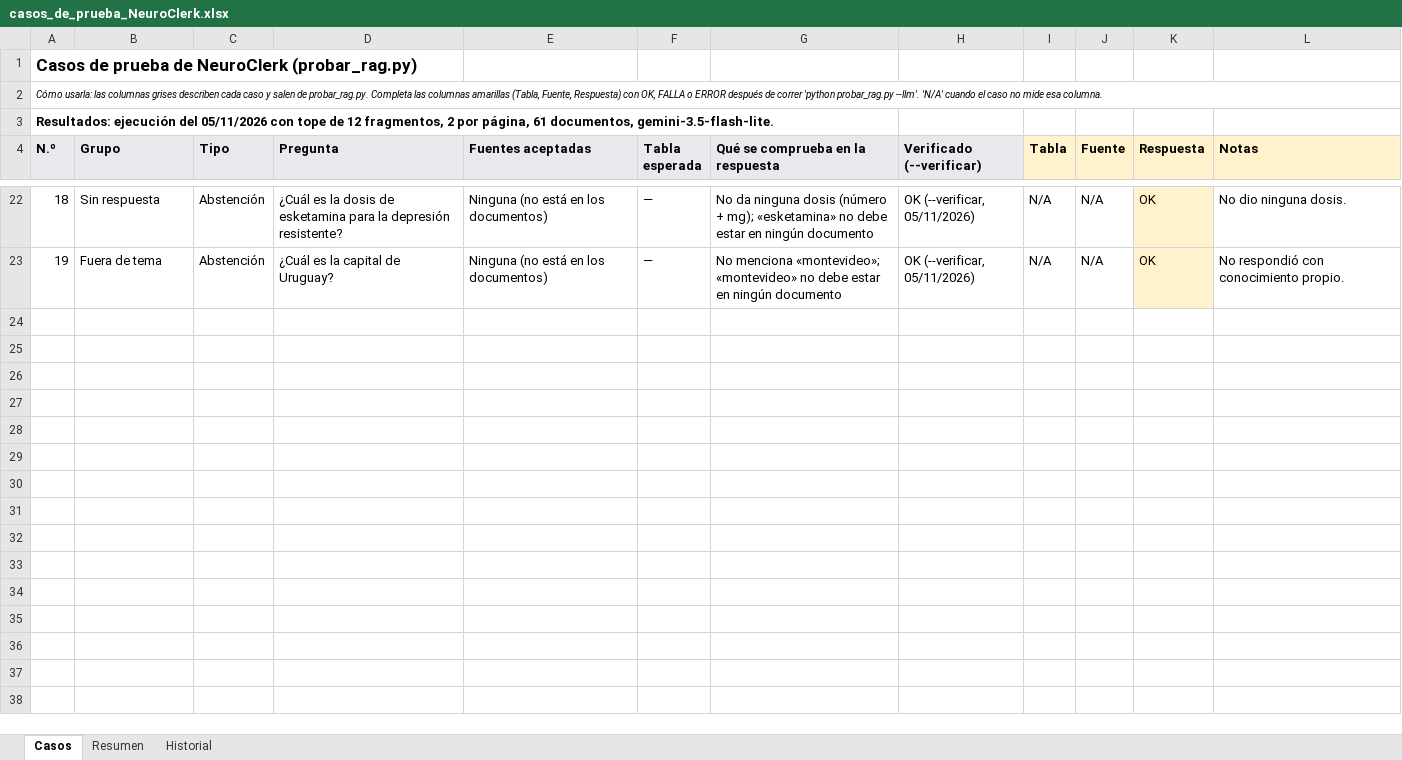
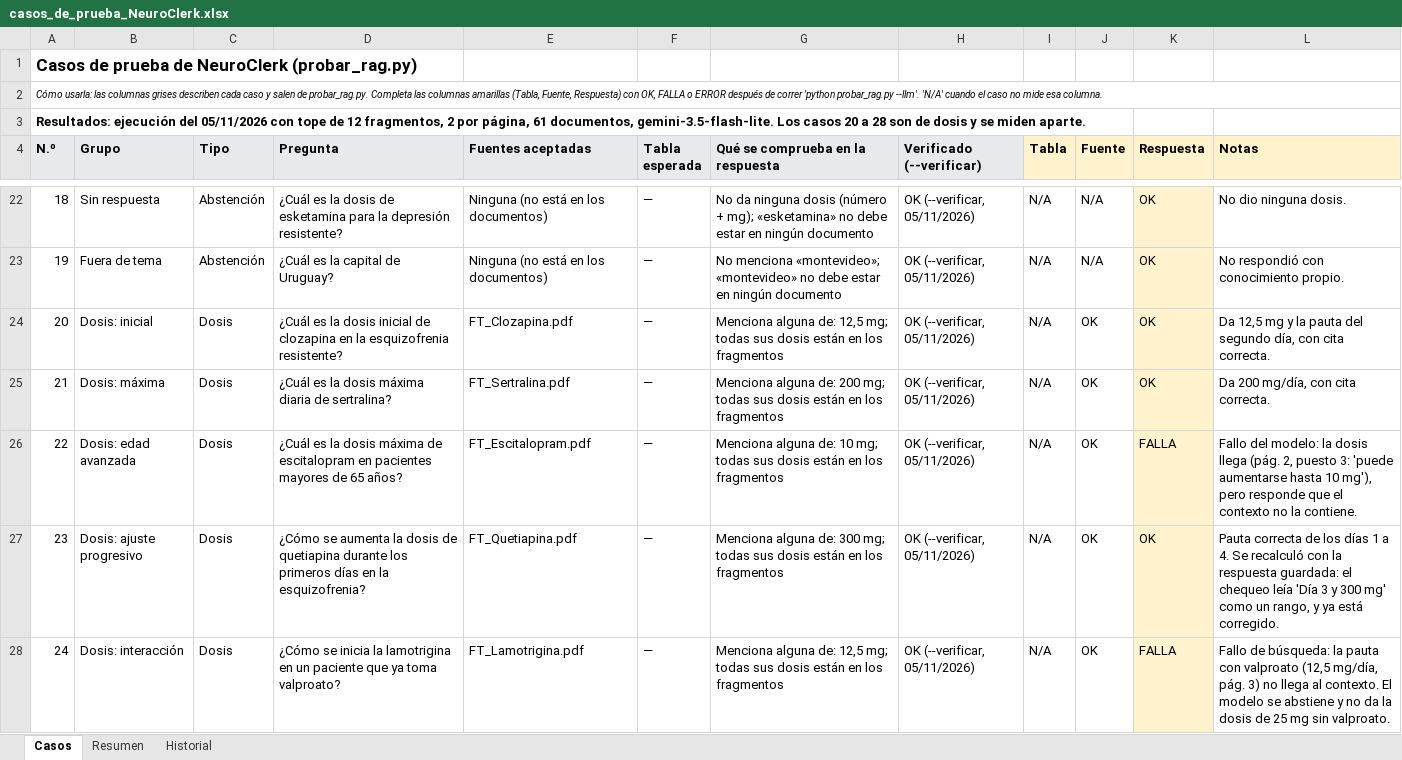
Before and after one commit to loz-perez/NeuroClerk, an Excel workbook: casos_de_prueba_NeuroClerk.xlsx, sheet Casos, drawn as a sheet; only a part is shown, gaps mark what is left out; values as stored, in another font and other column widths than the file's, no borders; conditional formats not drawn; the diff covers the shown part only; the diff names each change by its address in the sheet, - before the commit and + after, or states it on an @@ line.

```diff
--- a/casos_de_prueba_NeuroClerk.xlsx (sheet Casos)
+++ b/casos_de_prueba_NeuroClerk.xlsx (sheet Casos)
@@ column A (N.º) renumbered in row 3 @@
+row 24: 20 | Dosis: inicial | Dosis | ¿Cuál es la dosis inicial de clozapina en la esquizofrenia resistente? | FT_Clozapina.pdf | — | Menciona alguna de: 12,5 mg; todas sus dosis están en los fragmentos | OK (--verificar, 05/11/2026) | N/A | OK | OK | Da 12,5 mg y la pauta del segundo día, con cita correcta.
+row 25: 21 | Dosis: máxima | Dosis | ¿Cuál es la dosis máxima diaria de sertralina? | FT_Sertralina.pdf | — | Menciona alguna de: 200 mg; todas sus dosis están en los fragmentos | OK (--verificar, 05/11/2026) | N/A | OK | OK | Da 200 mg/día, con cita correcta.
+row 26: 22 | Dosis: edad avanzada | Dosis | ¿Cuál es la dosis máxima de escitalopram en pacientes mayores de 65 años? | FT_Escitalopram.pdf | — | Menciona alguna de: 10 mg; todas sus dosis están en los fragmentos | OK (--verificar, 05/11/2026) | N/A | OK | FALLA | Fallo del modelo: la dosis llega (pág. 2, puesto 3: 'puede aumentarse hasta 10 mg'), pero responde que el contexto no la contiene.
+row 27: 23 | Dosis: ajuste progresivo | Dosis | ¿Cómo se aumenta la dosis de quetiapina durante los primeros días en la esquizofrenia? | FT_Quetiapina.pdf | — | Menciona alguna de: 300 mg; todas sus dosis están en los fragmentos | OK (--verificar, 05/11/2026) | N/A | OK | OK | Pauta correcta de los días 1 a 4. Se recalculó con la respuesta guardada: el chequeo leía 'Día 3 y 300 mg' como un rango, y ya está corregido.
+row 28: 24 | Dosis: interacción | Dosis | ¿Cómo se inicia la lamotrigina en un paciente que ya toma valproato? | FT_Lamotrigina.pdf | — | Menciona alguna de: 12,5 mg; todas sus dosis están en los fragmentos | OK (--verificar, 05/11/2026) | N/A | OK | FALLA | Fallo de búsqueda: la pauta con valproato (12,5 mg/día, pág. 3) no llega al contexto. El modelo se abstiene y no da la dosis de 25 mg sin valproato.
```
Also changed, not shown: 4 added rows elsewhere in this sheet, sheet Historial, sheet Resumen, 6 other files.
